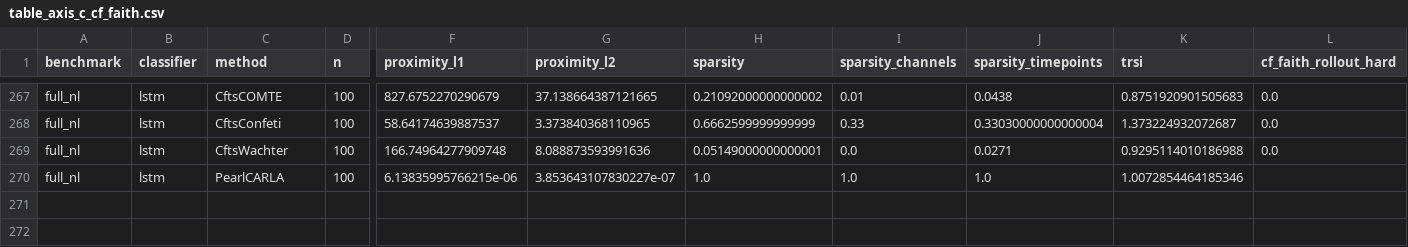
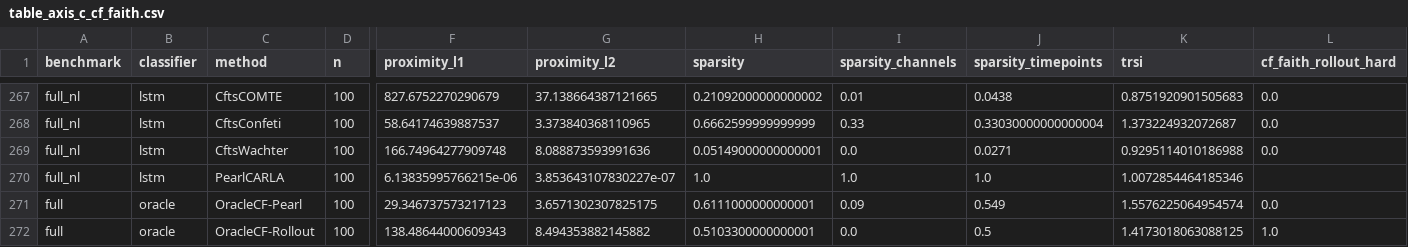
Before and after one commit to Healthpy/causaltemp-xai, a CSV file: results/tables/table_axis_c_cf_faith.csv, drawn as a sheet; only a part is shown, gaps mark what is left out; rows hold the shown columns only; the diff names each change by its address in the sheet, - before the commit and + after, or states it on an @@ line.

```diff
--- a/results/tables/table_axis_c_cf_faith.csv
+++ b/results/tables/table_axis_c_cf_faith.csv
+row 271: full | oracle | OracleCF-Pearl | 100 | 29.346737573217123 | 3.6571302307825175 | 0.6111000000000001 | 0.09 | 0.549 | 1.5576225064954574 | 0.0
+row 272: full | oracle | OracleCF-Rollout | 100 | 138.48644000609343 | 8.494353882145882 | 0.5103300000000001 | 0.0 | 0.5 | 1.4173018063088125 | 1.0
```
Also changed, not shown: results/full/oracle/per_instance.csv, 3 other files.
